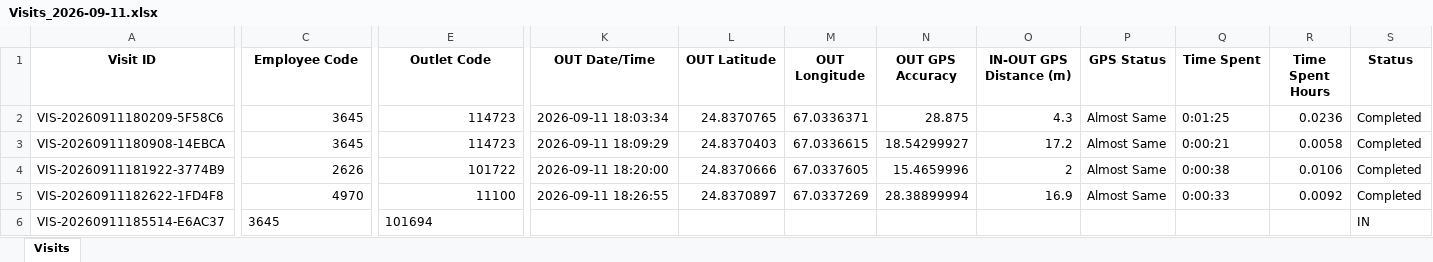
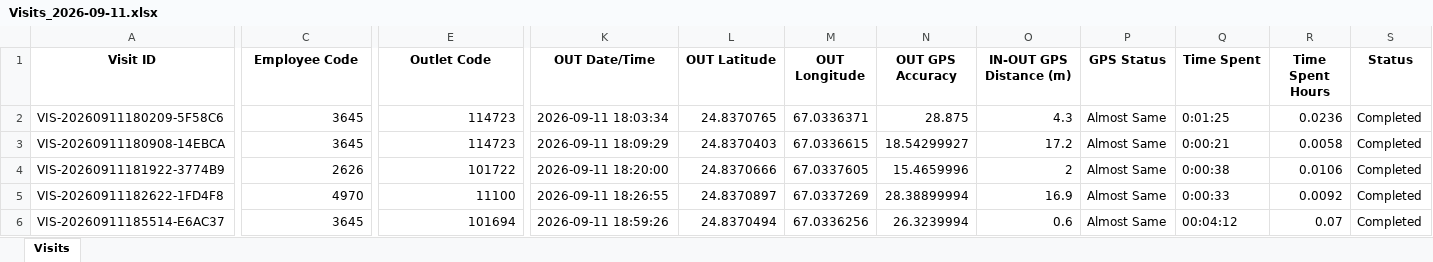
Before and after one commit to syedkashan-ops/petrol-station-visit-reports, an Excel workbook: data/visits/Visits_2026-09-11.xlsx, sheet Visits, drawn as a sheet; only a part is shown, gaps mark what is left out; values as stored, in another font and other column widths than the file's, no borders; the diff names each change by its address in the sheet, - before the commit and + after, or states it on an @@ line.

Commit message:
Sync daily report 2026-09-11

```diff
--- a/data/visits/Visits_2026-09-11.xlsx (sheet Visits)
+++ b/data/visits/Visits_2026-09-11.xlsx (sheet Visits)
-C6 alignment: left
+C6 alignment: right
-E6 alignment: left
+E6 alignment: right
-K6 (OUT Date/Time): (empty)
+K6 (OUT Date/Time): 2026-09-11 18:59:26
-L6 (OUT Latitude): (empty)
+L6 (OUT Latitude): 24.8370494
-M6 (OUT Longitude): (empty)
+M6 (OUT Longitude): 67.0336256
-N6 (OUT GPS Accuracy): (empty)
+N6 (OUT GPS Accuracy): 26.3239994
-O6 (IN-OUT GPS Distance (m)): (empty)
+O6 (IN-OUT GPS Distance (m)): 0.6
-P6 (GPS Status): (empty)
+P6 (GPS Status): Almost Same
-Q6 (Time Spent): (empty)
+Q6 (Time Spent): 00:04:12
-R6 (Time Spent Hours): (empty)
+R6 (Time Spent Hours): 0.07
-S6 (Status): IN
+S6 (Status): Completed
```
